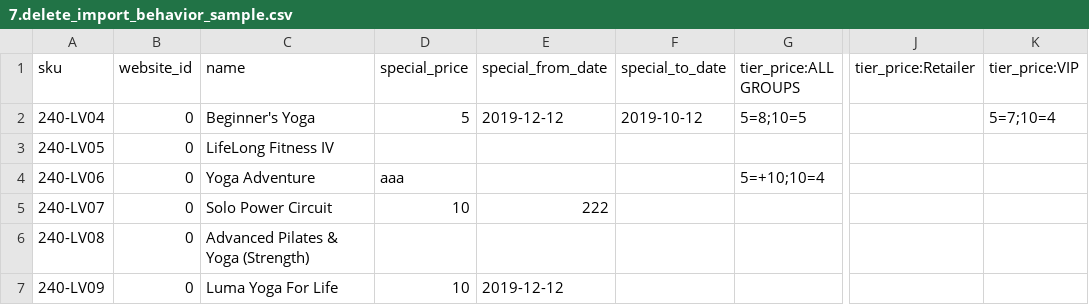
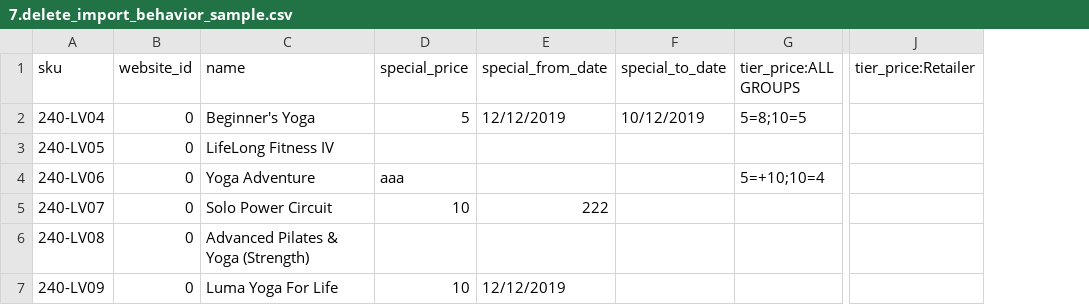
Before and after one commit to MagePsycho/magento2-regular-special-tier-price-importer-sample-files, a CSV file: samples/7.delete_import_behavior_sample.csv, drawn as a sheet; only a part is shown, gaps mark what is left out; the diff names each change by its address in the sheet, - before the commit and + after, or states it on an @@ line.

Commit message:
Updated sample files

```diff
--- a/samples/7.delete_import_behavior_sample.csv
+++ b/samples/7.delete_import_behavior_sample.csv
-column K (tier_price:VIP), row 2: 5=7;10=4
-E2 (special_from_date): 2019-12-12
+E2 (special_from_date): 12/12/2019
-F2 (special_to_date): 2019-10-12
+F2 (special_to_date): 10/12/2019
-E7 (special_from_date): 2019-12-12
+E7 (special_from_date): 12/12/2019
```
Also changed, not shown: samples/1.validation_sample.csv, samples/6.pricing_delete_sample.csv.
